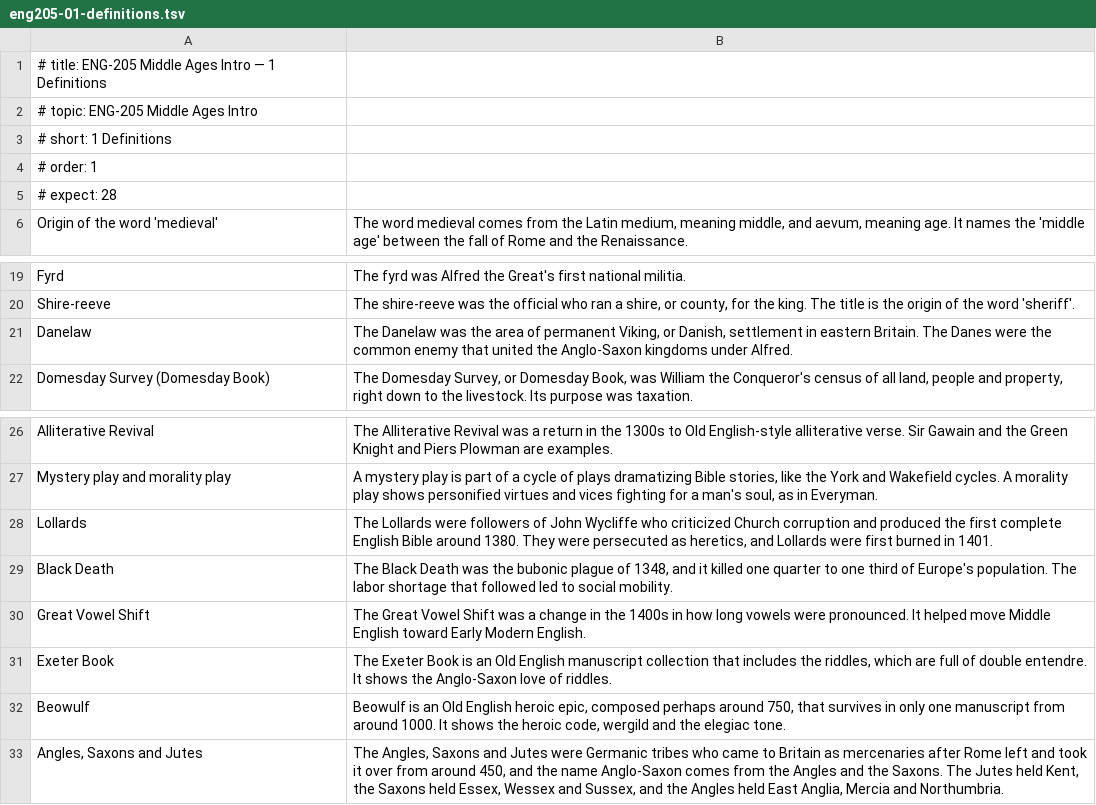
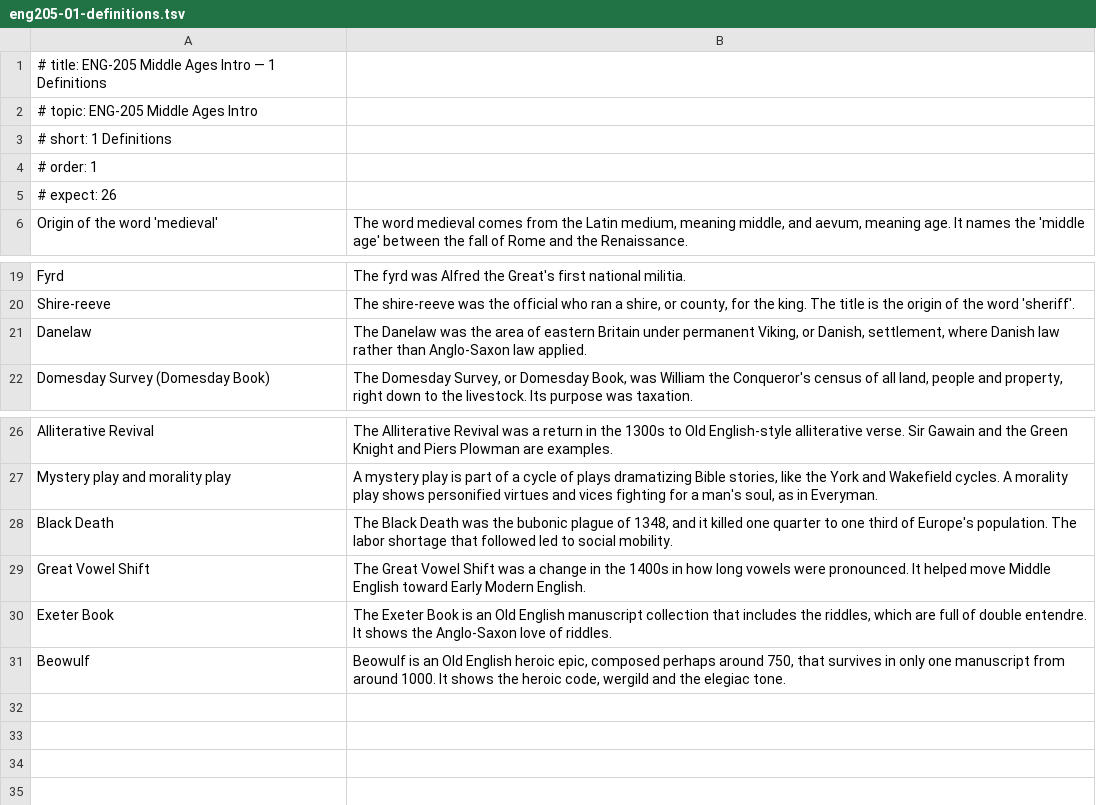
Before and after one commit to damiankilloughis-bit/flashcards, a TSV file: decks/src/eng205-01-definitions.tsv, drawn as a sheet; only a part is shown, gaps mark what is left out.

```diff
--- a/decks/src/eng205-01-definitions.tsv
+++ b/decks/src/eng205-01-definitions.tsv
@@ -4,3 +4,3 @@
 # order: 1
-# expect: 28
+# expect: 26
 Origin of the word 'medieval'	The word medieval comes from the Latin medium, meaning middle, and aevum, meaning age. It names the 'middle age' between the fall of Rome and the Renaissance.
@@ -20,3 +20,3 @@ Fyrd	The fyrd was Alfred the Great's first national militia.
 Shire-reeve	The shire-reeve was the official who ran a shire, or county, for the king. The title is the origin of the word 'sheriff'.
-Danelaw	The Danelaw was the area of permanent Viking, or Danish, settlement in eastern Britain. The Danes were the common enemy that united the Anglo-Saxon kingdoms under Alfred.
+Danelaw	The Danelaw was the area of eastern Britain under permanent Viking, or Danish, settlement, where Danish law rather than Anglo-Saxon law applied.
 Domesday Survey (Domesday Book)	The Domesday Survey, or Domesday Book, was William the Conqueror's census of all land, people and property, right down to the livestock. Its purpose was taxation.
@@ -27,3 +27,2 @@ Alliterative Revival	The Alliterative Revival was a return in the 1300s to Old E
 Mystery play and morality play	A mystery play is part of a cycle of plays dramatizing Bible stories, like the York and Wakefield cycles. A morality play shows personified virtues and vices fighting for a man's soul, as in Everyman.
-Lollards	The Lollards were followers of John Wycliffe who criticized Church corruption and produced the first complete English Bible around 1380. They were persecuted as heretics, and Lollards were first burned in 1401.
 Black Death	The Black Death was the bubonic plague of 1348, and it killed one quarter to one third of Europe's population. The labor shortage that followed led to social mobility.
@@ -32,2 +31 @@ Exeter Book	The Exeter Book is an Old English manuscript collection that include
 Beowulf	Beowulf is an Old English heroic epic, composed perhaps around 750, that survives in only one manuscript from around 1000. It shows the heroic code, wergild and the elegiac tone.
-Angles, Saxons and Jutes	The Angles, Saxons and Jutes were Germanic tribes who came to Britain as mercenaries after Rome left and took it over from around 450, and the name Anglo-Saxon comes from the Angles and the Saxons. The Jutes held Kent, the Saxons held Essex, Wessex and Sussex, and the Angles held East Anglia, Mercia and Northumbria.
```
Also changed, not shown: decks/src/eng205-02-names.tsv, decks/src/eng205-03-numbers.tsv, 6 other files.
